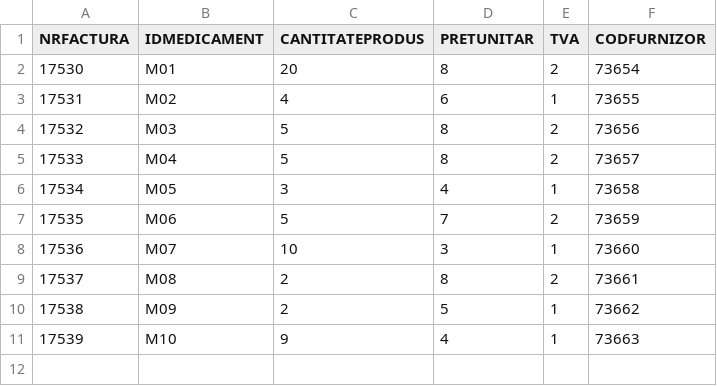
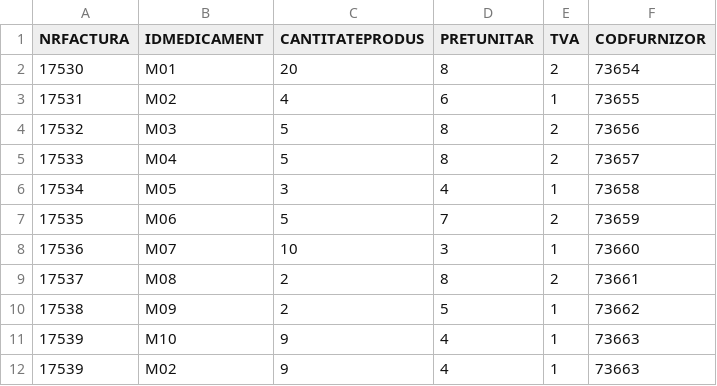
Before and after one commit to loredanaPop/Farmacie, a CSV file: linii_Facturi.csv, drawn as a sheet; the diff names each change by its address in the sheet, - before the commit and + after, or states it on an @@ line.

Commit message:
ds

```diff
--- a/linii_Facturi.csv
+++ b/linii_Facturi.csv
+row 12: 17539 | M02 | 9 | 4 | 1 | 73663
```
